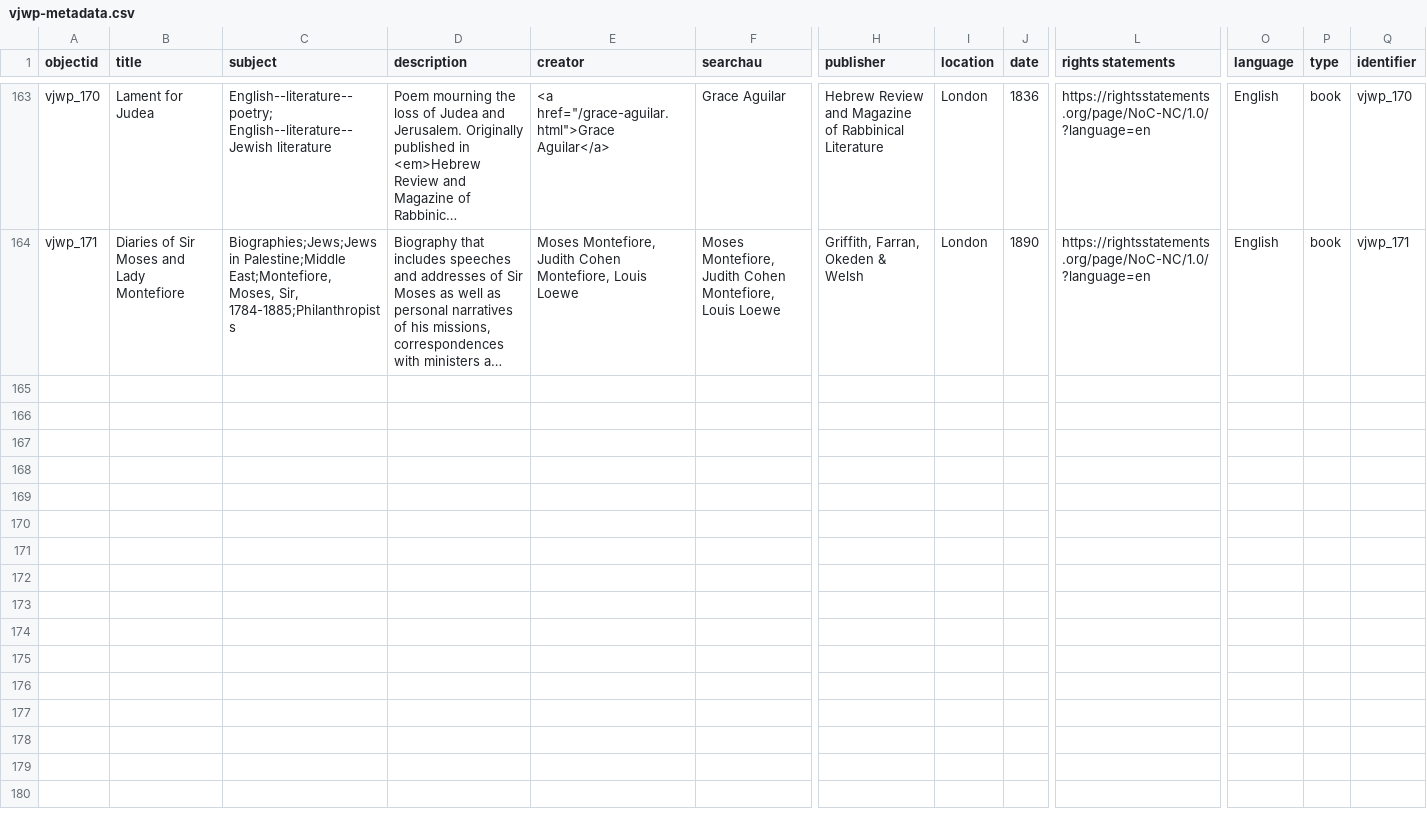
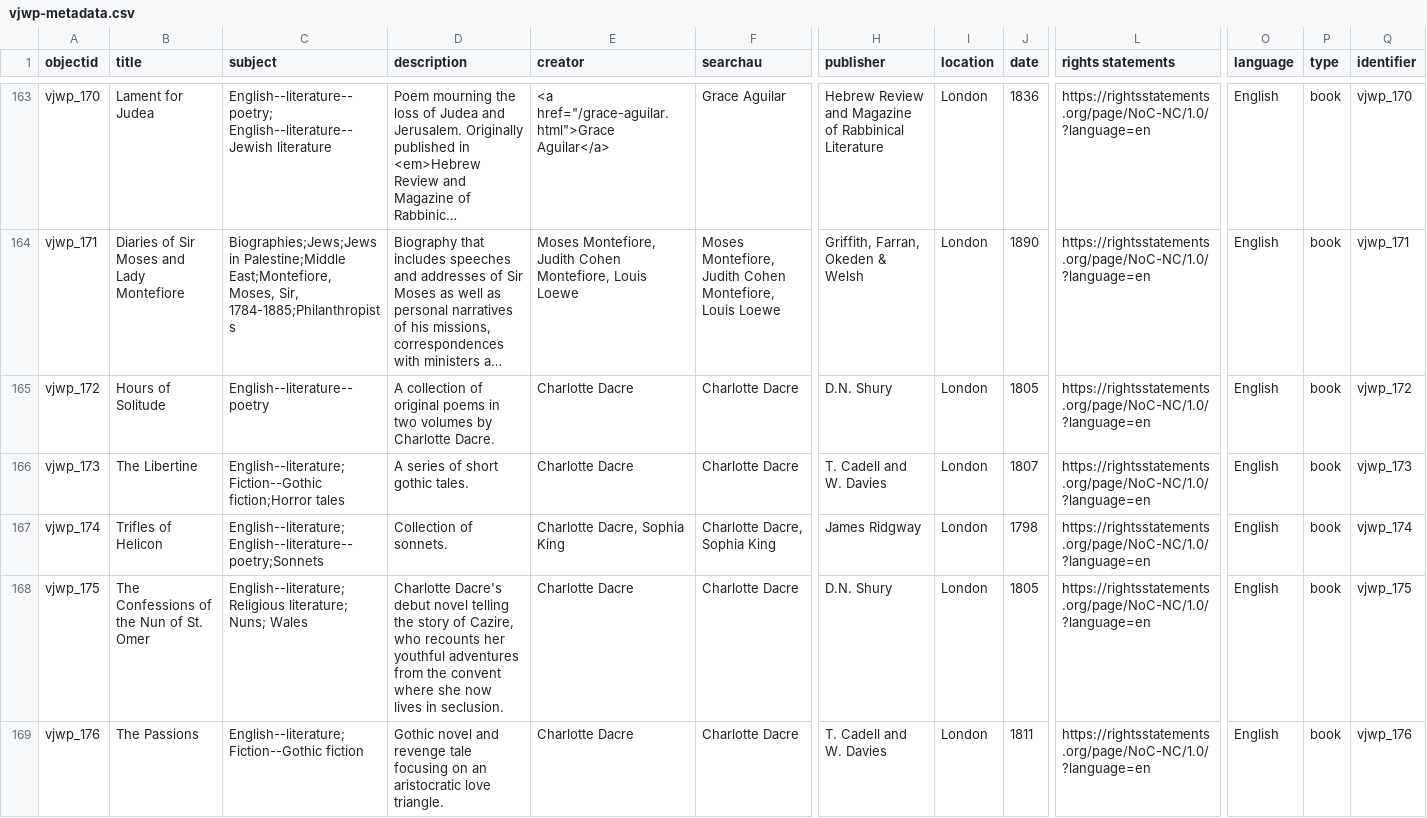
Before and after one commit to ktzrbn/vjwp2, a CSV file: _data/vjwp-metadata.csv, drawn as a sheet; only a part is shown, gaps mark what is left out; long unchanged cells end in …; rows hold the shown columns only; the diff names each change by its address in the sheet, - before the commit and + after, or states it on an @@ line.

Commit message:
metadata update, *dacre.md update

```diff
--- a/_data/vjwp-metadata.csv
+++ b/_data/vjwp-metadata.csv
+row 165: vjwp_172 | Hours of Solitude | English--literature--poetry | A collection of original poems in two volumes by Charlotte Dacre. | Charlotte Dacre | Charlotte Dacre | D.N. Shury | London | 1805 | https://rightsstatements.org/page/NoC-NC/1.0/?language=en | English | book | vjwp_172
+row 166: vjwp_173 | The Libertine | English--literature;Fiction--Gothic fiction;Horror tales | A series of short gothic tales. | Charlotte Dacre | Charlotte Dacre | T. Cadell and W. Davies | London | 1807 | https://rightsstatements.org/page/NoC-NC/1.0/?language=en | English | book | vjwp_173
+row 167: vjwp_174 | Trifles of Helicon | English--literature;English--literature--poetry;Sonnets | Collection of sonnets. | Charlotte Dacre, Sophia King | Charlotte Dacre, Sophia King | James Ridgway | London | 1798 | https://rightsstatements.org/page/NoC-NC/1.0/?language=en | English | book | vjwp_174
+row 168: vjwp_175 | The Confessions of the Nun of St. Omer | English--literature; Religious literature; Nuns; Wales | Charlotte Dacre's debut novel telling the story of Cazire, who recounts her youthful adventures from the convent where she now lives in seclusion. | Charlotte Dacre | Charlotte Dacre | D.N. Shury | London | 1805 | https://rightsstatements.org/page/NoC-NC/1.0/?language=en | English | book | vjwp_175
+row 169: vjwp_176 | The Passions | English--literature;Fiction--Gothic fiction | Gothic novel and revenge tale focusing on an aristocratic love triangle. | Charlotte Dacre | Charlotte Dacre | T. Cadell and W. Davies | London | 1811 | https://rightsstatements.org/page/NoC-NC/1.0/?language=en | English | book | vjwp_176
```
Also changed, not shown: 1 other file.
